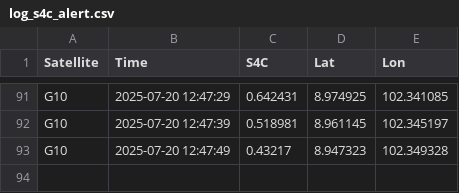
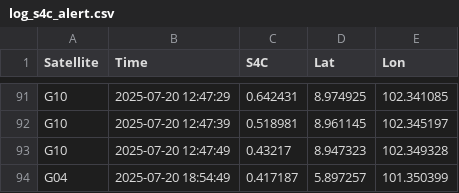
Before and after one commit to Jaylaelike/s4c-trajectory-project-app, a CSV file: log_s4c_alert.csv, drawn as a sheet; only a part is shown, gaps mark what is left out.

Commit message:
Automated GPS scintillation data update - 2025-07-21 02:05:09

```diff
--- a/log_s4c_alert.csv
+++ b/log_s4c_alert.csv
@@ -93 +93,2 @@ G10,2025-07-20 12:47:39,0.518981,8.961145,102.345197
 G10,2025-07-20 12:47:49,0.43217,8.947323,102.349328
+G04,2025-07-20 18:54:49,0.417187,5.897257,101.350399
```
